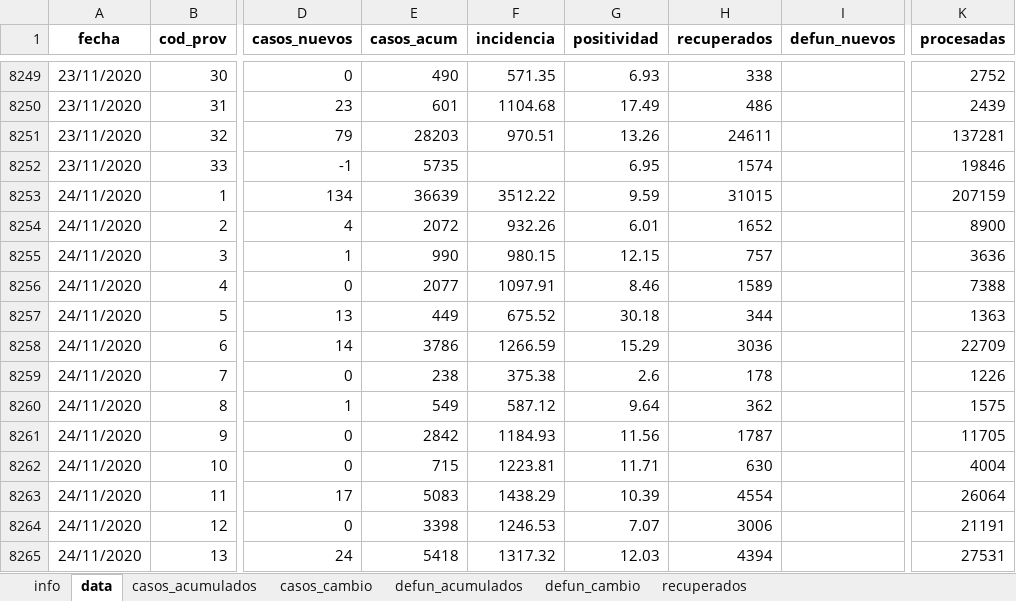
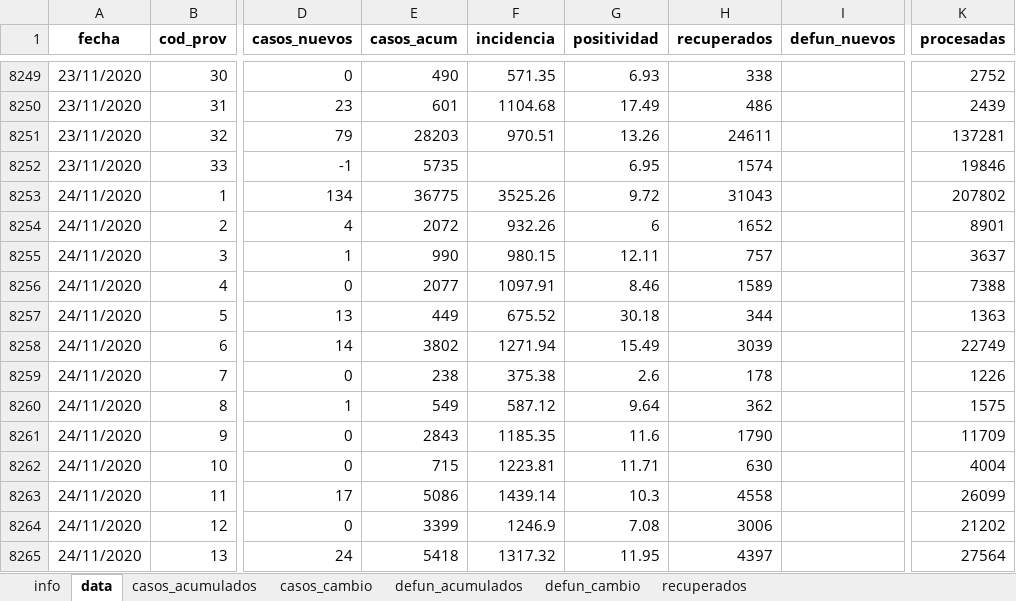
Before and after one commit to gcaff/COVID19-RD, an Excel workbook: data/covid_data_rd.xlsx, sheet data, drawn as a sheet; only a part is shown, gaps mark what is left out; values as stored, in another font and other column widths than the file's, no borders; the diff covers the shown part only; the diff names each change by its address in the sheet, - before the commit and + after, or states it on an @@ line.

```diff
--- a/data/covid_data_rd.xlsx (sheet data)
+++ b/data/covid_data_rd.xlsx (sheet data)
-E8253 (casos_acum): 36639
+E8253 (casos_acum): 36775
-F8253 (incidencia): 3512.22
+F8253 (incidencia): 3525.26
-G8253 (positividad): 9.59
+G8253 (positividad): 9.72
-H8253 (recuperados): 31015
+H8253 (recuperados): 31043
-K8253 (procesadas): 207159
+K8253 (procesadas): 207802
-G8254 (positividad): 6.01
+G8254 (positividad): 6
-K8254 (procesadas): 8900
+K8254 (procesadas): 8901
-G8255 (positividad): 12.15
+G8255 (positividad): 12.11
-K8255 (procesadas): 3636
+K8255 (procesadas): 3637
-E8258 (casos_acum): 3786
+E8258 (casos_acum): 3802
-F8258 (incidencia): 1266.59
+F8258 (incidencia): 1271.94
-G8258 (positividad): 15.29
+G8258 (positividad): 15.49
-H8258 (recuperados): 3036
+H8258 (recuperados): 3039
-K8258 (procesadas): 22709
+K8258 (procesadas): 22749
-E8261 (casos_acum): 2842
+E8261 (casos_acum): 2843
-F8261 (incidencia): 1184.93
+F8261 (incidencia): 1185.35
-G8261 (positividad): 11.56
+G8261 (positividad): 11.6
-H8261 (recuperados): 1787
+H8261 (recuperados): 1790
-K8261 (procesadas): 11705
+K8261 (procesadas): 11709
-E8263 (casos_acum): 5083
+E8263 (casos_acum): 5086
-F8263 (incidencia): 1438.29
+F8263 (incidencia): 1439.14
-G8263 (positividad): 10.39
+G8263 (positividad): 10.3
-H8263 (recuperados): 4554
+H8263 (recuperados): 4558
-K8263 (procesadas): 26064
+K8263 (procesadas): 26099
-E8264 (casos_acum): 3398
+E8264 (casos_acum): 3399
-F8264 (incidencia): 1246.53
+F8264 (incidencia): 1246.9
-G8264 (positividad): 7.07
+G8264 (positividad): 7.08
-K8264 (procesadas): 21191
+K8264 (procesadas): 21202
-G8265 (positividad): 12.03
+G8265 (positividad): 11.95
-H8265 (recuperados): 4394
+H8265 (recuperados): 4397
-K8265 (procesadas): 27531
+K8265 (procesadas): 27564
```
Also changed, not shown: 33 added rows and 65 edited cells elsewhere in this sheet, sheet recuperados, sheet casos_acumulados, sheet casos_cambio, sheet defun_acumulados, sheet info, 1 other file.
